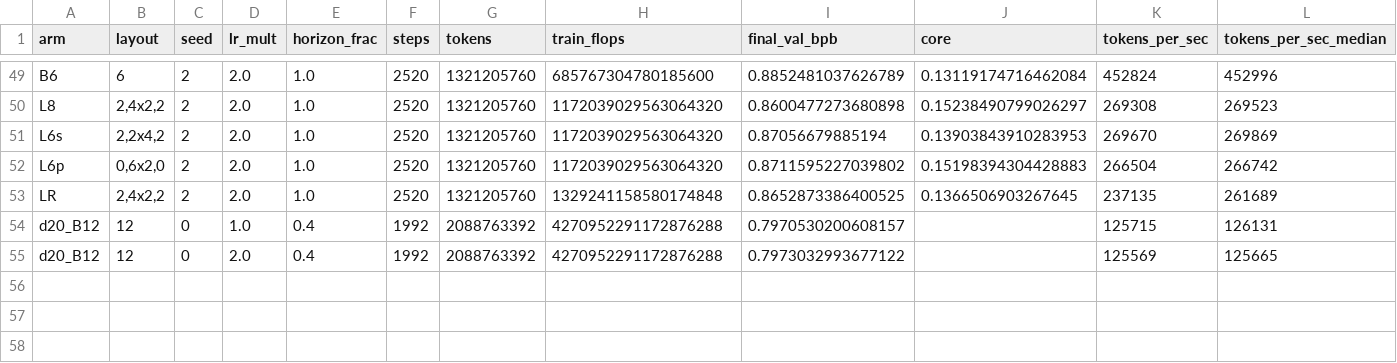
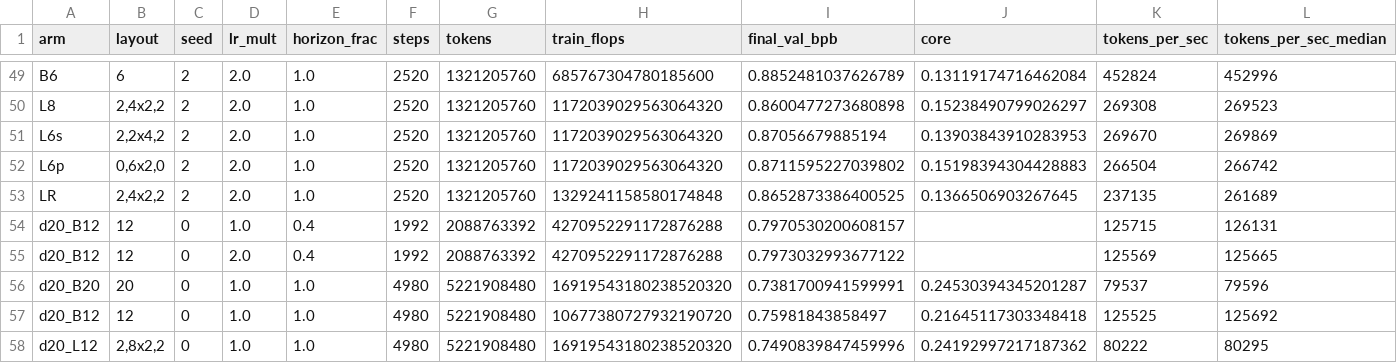
Before and after one commit to Kking112/nanochat, a CSV file: results/looped_results.csv, drawn as a sheet; only a part is shown, gaps mark what is left out; rows hold the shown columns only; the diff names each change by its address in the sheet, - before the commit and + after, or states it on an @@ line.

```diff
--- a/results/looped_results.csv
+++ b/results/looped_results.csv
+row 56: d20_B20 | 20 | 0 | 1.0 | 1.0 | 4980 | 5221908480 | 16919543180238520320 | 0.7381700941599991 | 0.24530394345201287 | 79537 | 79596
+row 57: d20_B12 | 12 | 0 | 1.0 | 1.0 | 4980 | 5221908480 | 10677380727932190720 | 0.75981843858497 | 0.21645117303348418 | 125525 | 125692
+row 58: d20_L12 | 2,8x2,2 | 0 | 1.0 | 1.0 | 4980 | 5221908480 | 16919543180238520320 | 0.7490839847459996 | 0.24192997217187362 | 80222 | 80295
```
Also changed, not shown: 11 other files.
